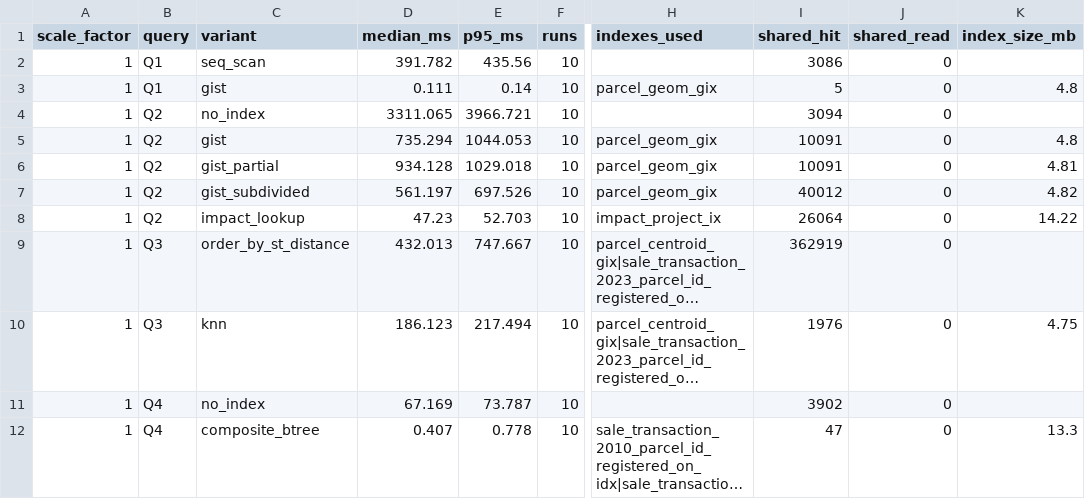
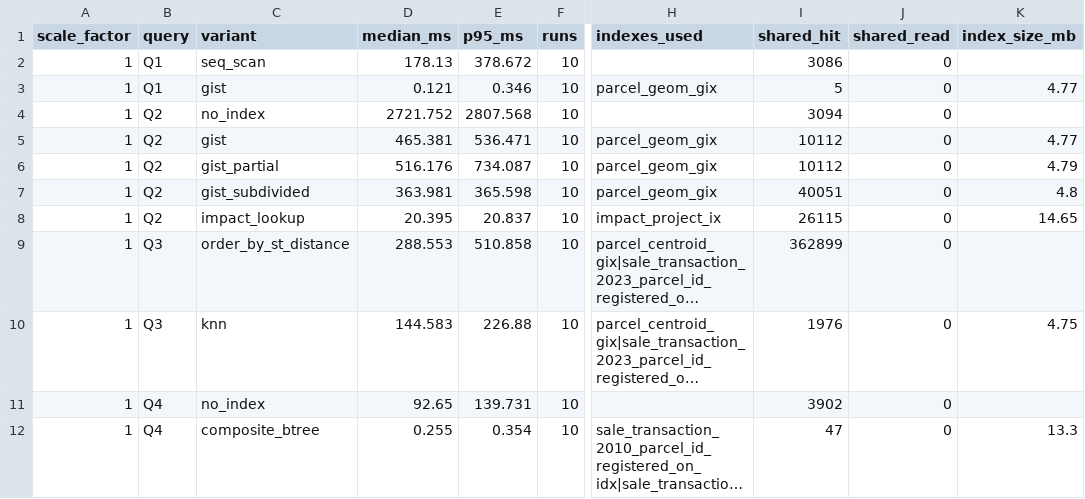
Before and after one commit to dhanges/landlens, a CSV file: bench/results/sf1.csv, drawn as a sheet; only a part is shown, gaps mark what is left out; long unchanged cells end in …; the diff covers the shown part only; the diff names each change by its address in the sheet, - before the commit and + after, or states it on an @@ line.

Commit message:
M6 results: clean SF1 + SF5 benchmarks, pgbench, charts, restore drill, journeys, concurrency re-run
- SF1 re-seeded clean (VERIFY OK, documents restored from the embeddings dumps, no API call); SF5 re-seeded
  with the step-0 generator (499k parcels, VERIFY OK); bench/results/sf1.csv and sf5.csv (incl. Q8 at both)
- pgbench screener: SF1 279 tps @8 / 324 tps @32 clients; SF5 162 / 198 tps
- restore drill: 16 MB dump restored into a fresh container in 177 s; 11/11 checks match the live DB
- journeys J1, J2, J4, J5: Chromium + Firefox, light + dark, production build, no console errors; J3 UI with
  /api/chat stubbed in the browser (bench/results/journeys_m6.json); make concurrency passes; 51 tests pass
- bench/charts/: q1-q9, overview, tiles, pgbench (SVG); HANDOFF updated for M6 and security

```diff
--- a/bench/results/sf1.csv
+++ b/bench/results/sf1.csv
-D2 (median_ms): 391.782
+D2 (median_ms): 178.13
-E2 (p95_ms): 435.56
+E2 (p95_ms): 378.672
-D3 (median_ms): 0.111
+D3 (median_ms): 0.121
-E3 (p95_ms): 0.14
+E3 (p95_ms): 0.346
-K3 (index_size_mb): 4.8
+K3 (index_size_mb): 4.77
-D4 (median_ms): 3311.065
+D4 (median_ms): 2721.752
-E4 (p95_ms): 3966.721
+E4 (p95_ms): 2807.568
-D5 (median_ms): 735.294
+D5 (median_ms): 465.381
-E5 (p95_ms): 1044.053
+E5 (p95_ms): 536.471
-I5:I6 (shared_hit): 10091
+I5:I6 (shared_hit): 10112
-K5 (index_size_mb): 4.8
+K5 (index_size_mb): 4.77
-D6 (median_ms): 934.128
+D6 (median_ms): 516.176
-E6 (p95_ms): 1029.018
+E6 (p95_ms): 734.087
-K6 (index_size_mb): 4.81
+K6 (index_size_mb): 4.79
-D7 (median_ms): 561.197
+D7 (median_ms): 363.981
-E7 (p95_ms): 697.526
+E7 (p95_ms): 365.598
-I7 (shared_hit): 40012
+I7 (shared_hit): 40051
-K7 (index_size_mb): 4.82
+K7 (index_size_mb): 4.8
-D8 (median_ms): 47.23
+D8 (median_ms): 20.395
-E8 (p95_ms): 52.703
+E8 (p95_ms): 20.837
-I8 (shared_hit): 26064
+I8 (shared_hit): 26115
-K8 (index_size_mb): 14.22
+K8 (index_size_mb): 14.65
-D9 (median_ms): 432.013
+D9 (median_ms): 288.553
-E9 (p95_ms): 747.667
+E9 (p95_ms): 510.858
-I9 (shared_hit): 362919
+I9 (shared_hit): 362899
-D10 (median_ms): 186.123
+D10 (median_ms): 144.583
-E10 (p95_ms): 217.494
+E10 (p95_ms): 226.88
-D11 (median_ms): 67.169
+D11 (median_ms): 92.65
-E11 (p95_ms): 73.787
+E11 (p95_ms): 139.731
-D12 (median_ms): 0.407
+D12 (median_ms): 0.255
-E12 (p95_ms): 0.778
+E12 (p95_ms): 0.354
```
Also changed, not shown: 47 edited cells elsewhere in this file, bench/results/sf5.csv, 19 other files.
